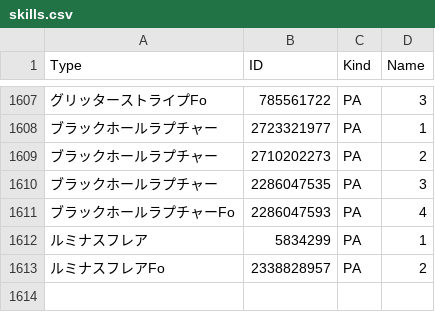
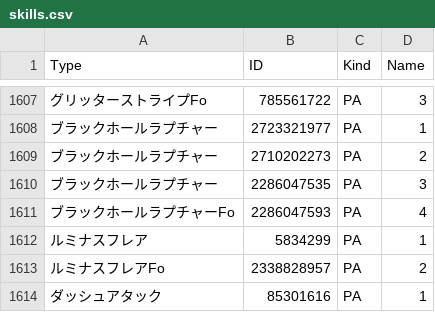
Before and after one commit to Root-Vul/opcsv, a CSV file: skills.csv, drawn as a sheet; only a part is shown, gaps mark what is left out; the diff names each change by its address in the sheet, - before the commit and + after, or states it on an @@ line.

Commit message:
Update skills.csv

```diff
--- a/skills.csv
+++ b/skills.csv
+row 1614: ダッシュアタック | 85301616 | PA | 1
```
